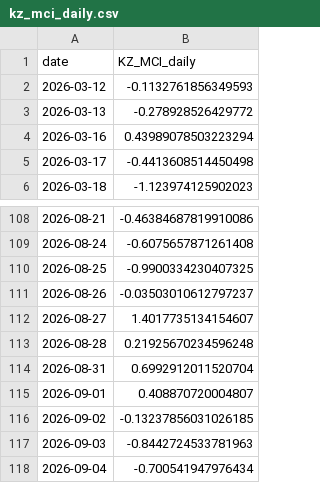
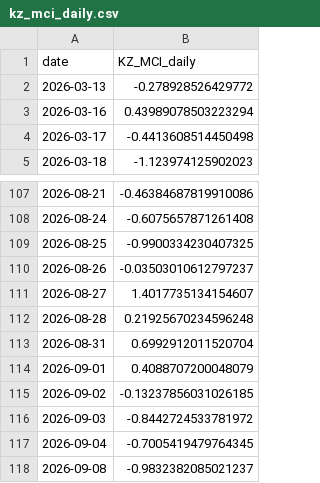
Before and after one commit to atersebayev-del/kz-mci, a CSV file: data/kz_mci_daily.csv, drawn as a sheet; only a part is shown, gaps mark what is left out.

```diff
--- a/data/kz_mci_daily.csv
+++ b/data/kz_mci_daily.csv
@@ -1,3 +1,2 @@
 date,KZ_MCI_daily
-2026-03-12,-0.1132761856349593
 2026-03-13,-0.278928526429772
@@ -114,5 +113,6 @@ date,KZ_MCI_daily
 2026-08-31,0.6992912011520704
-2026-09-01,0.408870720004807
+2026-09-01,0.4088707200048079
 2026-09-02,-0.13237856031026185
-2026-09-03,-0.8442724533781963
-2026-09-04,-0.700541947976434
+2026-09-03,-0.8442724533781972
+2026-09-04,-0.7005419479764345
+2026-09-08,-0.9832382085021237
```
Also changed, not shown: data/dataset_final.csv, data/kz_mci_daily_raw.csv, 1 other file.
